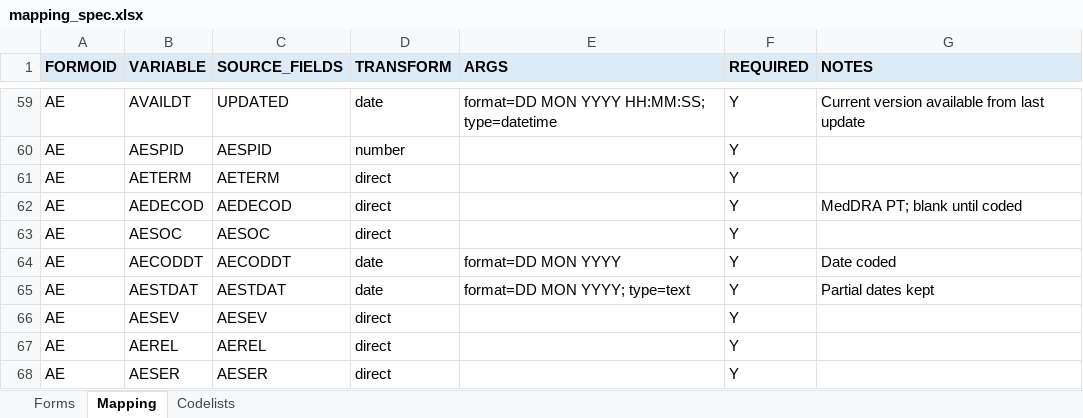
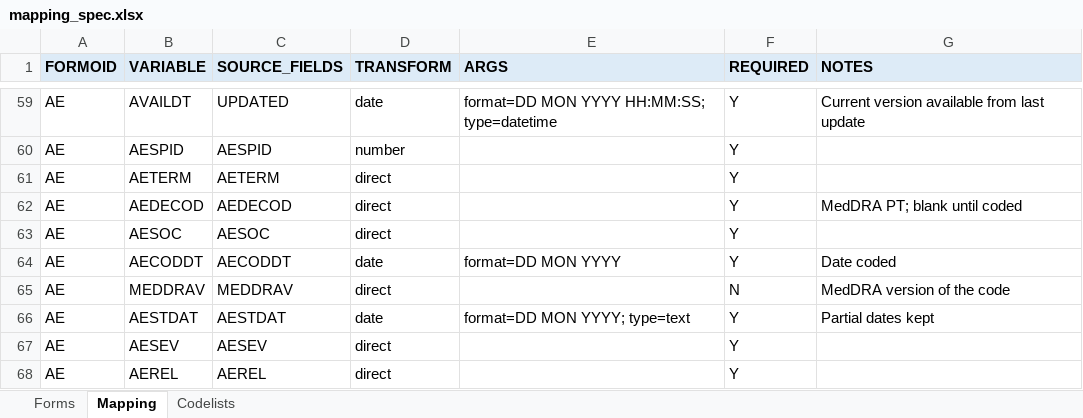
Before and after one commit to AshokGunuganti/realtimeclinreview, an Excel workbook: studies/example/mapping_spec.xlsx, sheet Mapping, drawn as a sheet; only a part is shown, gaps mark what is left out; the shorter side is filled out with more unchanged rows; values as stored, in another font and other column widths than the file's, no borders; the diff covers the shown part only; the diff names each change by its address in the sheet, - before the commit and + after, or states it on an @@ line.

```diff
--- a/studies/example/mapping_spec.xlsx (sheet Mapping)
+++ b/studies/example/mapping_spec.xlsx (sheet Mapping)
+row 65: AE | MEDDRAV | MEDDRAV | direct |  | N | MedDRA version of the code
```
Also changed, not shown: 25 added rows elsewhere in this sheet, sheet Forms, 34 other files.
